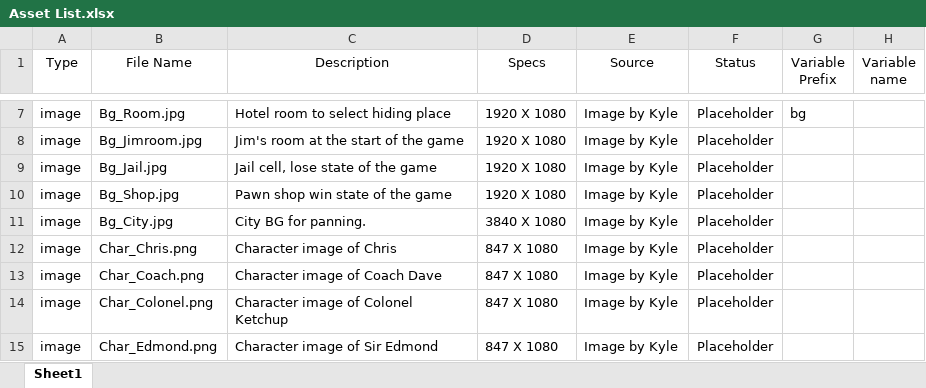
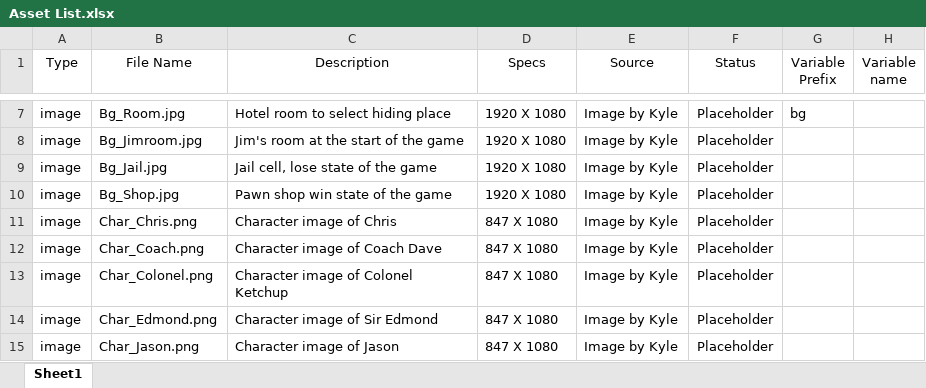
Before and after one commit to bayjose/The_Doorman, an Excel workbook: Doorman_Documents/Asset List.xlsx, sheet Sheet1, drawn as a sheet; only a part is shown, gaps mark what is left out; the shorter side is filled out with more unchanged rows; values as stored, in another font and other column widths than the file's, no borders; the diff names each change by its address in the sheet, - before the commit and + after, or states it on an @@ line.

Commit message:
Fixed asset list.

```diff
--- a/Doorman_Documents/Asset List.xlsx (sheet Sheet1)
+++ b/Doorman_Documents/Asset List.xlsx (sheet Sheet1)
-row 11: image | Bg_City.jpg | City BG for panning. | 3840 X 1080 | Image by Kyle | Placeholder
```
